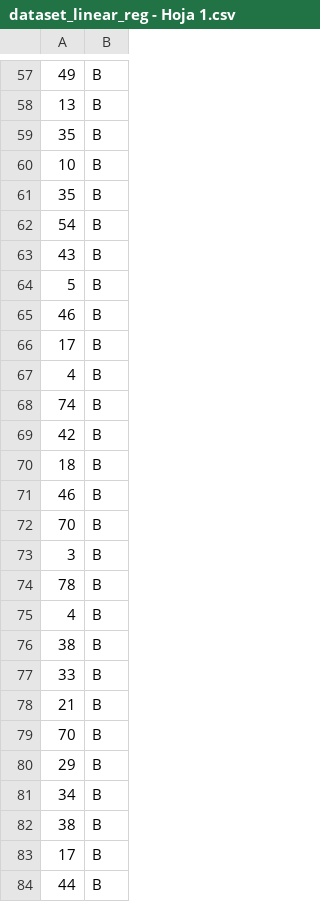
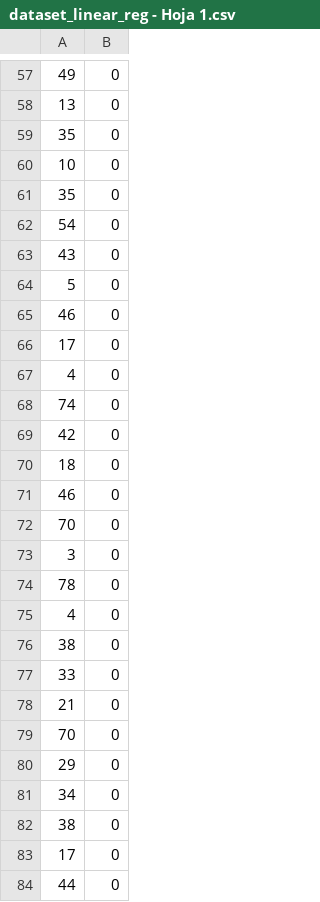
Before and after one commit to CarolinaAilenSepulveda/AM, a CSV file: dataset_linear_reg - Hoja 1.csv, drawn as a sheet; only a part is shown, gaps mark what is left out; the diff covers the shown part only.

```diff
--- a/dataset_linear_reg - Hoja 1.csv
+++ b/dataset_linear_reg - Hoja 1.csv
@@ -57,28 +57,28 @@
-49,B
-13,B
-35,B
-10,B
-35,B
-54,B
-43,B
-5,B
-46,B
-17,B
-4,B
-74,B
-42,B
-18,B
-46,B
-70,B
-3,B
-78,B
-4,B
-38,B
-33,B
-21,B
-70,B
-29,B
-34,B
-38,B
-17,B
-44,B
+49,0
+13,0
+35,0
+10,0
+35,0
+54,0
+43,0
+5,0
+46,0
+17,0
+4,0
+74,0
+42,0
+18,0
+46,0
+70,0
+3,0
+78,0
+4,0
+38,0
+33,0
+21,0
+70,0
+29,0
+34,0
+38,0
+17,0
+44,0
```
Also changed, not shown: 72 edited cells elsewhere in this file.
